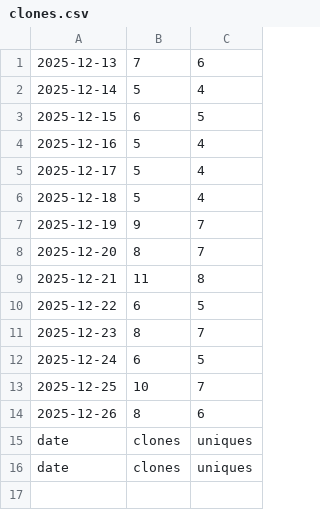
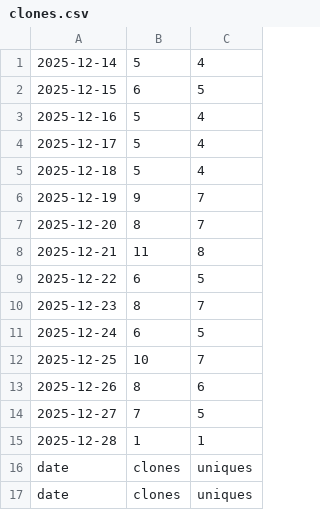
Before and after one commit to hz658832/RobotMeetsGNSS, a CSV file: data/clones.csv, drawn as a sheet; removed rows and columns are numbered as before the commit, all else as after; the diff names each change by its address in the sheet, - before the commit and + after, or states it on an @@ line.

```diff
--- a/data/clones.csv
+++ b/data/clones.csv
-row 1: 2025-12-13 | 7 | 6
+row 14: 2025-12-27 | 7 | 5
+row 15: 2025-12-28 | 1 | 1
```
Also changed, not shown: 6 other files.
